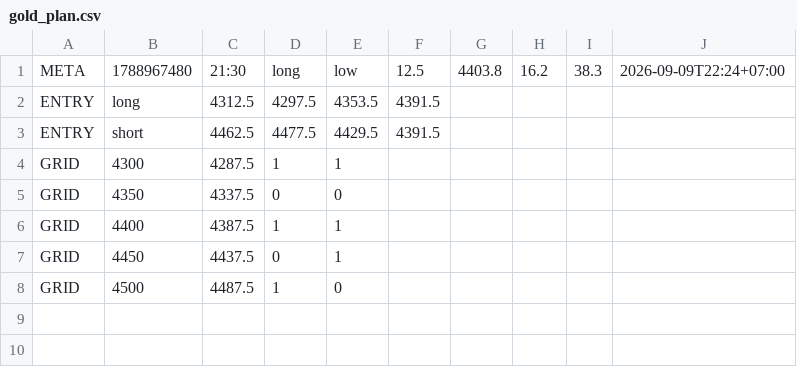
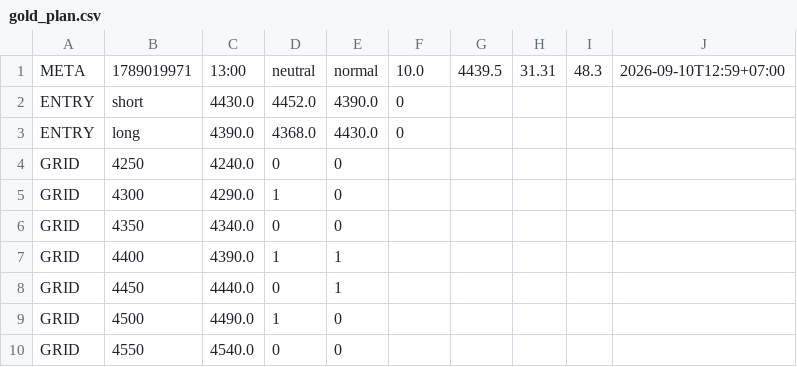
Before and after one commit to perpetualpp-rgb/gold-oi-dashboard, a CSV file: data/gold_plan.csv, drawn as a sheet.

Commit message:
Auto plan 13:00 2026-09-10

```diff
--- a/data/gold_plan.csv
+++ b/data/gold_plan.csv
@@ -1,8 +1,10 @@
-META,1788967480,21:30,long,low,12.5,4403.8,16.2,38.3,2026-09-09T22:24+07:00
-ENTRY,long,4312.5,4297.5,4353.5,4391.5
-ENTRY,short,4462.5,4477.5,4429.5,4391.5
-GRID,4300,4287.5,1,1
-GRID,4350,4337.5,0,0
-GRID,4400,4387.5,1,1
-GRID,4450,4437.5,0,1
-GRID,4500,4487.5,1,0
+META,1789019971,13:00,neutral,normal,10.0,4439.5,31.31,48.3,2026-09-10T12:59+07:00
+ENTRY,short,4430.0,4452.0,4390.0,0
+ENTRY,long,4390.0,4368.0,4430.0,0
+GRID,4250,4240.0,0,0
+GRID,4300,4290.0,1,0
+GRID,4350,4340.0,0,0
+GRID,4400,4390.0,1,1
+GRID,4450,4440.0,0,1
+GRID,4500,4490.0,1,0
+GRID,4550,4540.0,0,0
```
Also changed, not shown: 4 other files.
